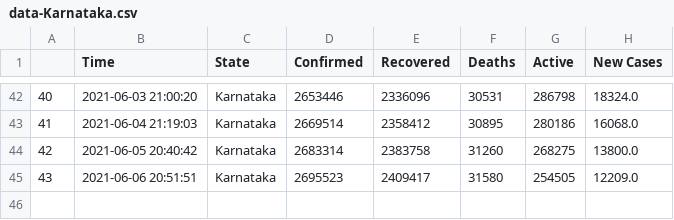
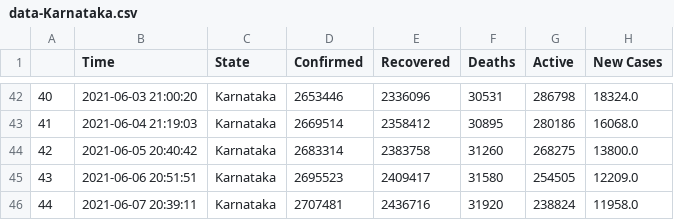
Before and after one commit to dakkshesh07/covid19_data-india-DERP, a CSV file: Karnataka/data-Karnataka.csv, drawn as a sheet; only a part is shown, gaps mark what is left out.

Commit message:
Karnataka: upload updated datasets, fetched on 2021-06-07 20:39:11

```diff
--- a/Karnataka/data-Karnataka.csv
+++ b/Karnataka/data-Karnataka.csv
@@ -45 +45,2 @@
 43,2021-06-06 20:51:51,Karnataka,2695523,2409417,31580,254505,12209.0
+44,2021-06-07 20:39:11,Karnataka,2707481,2436716,31920,238824,11958.0
```
